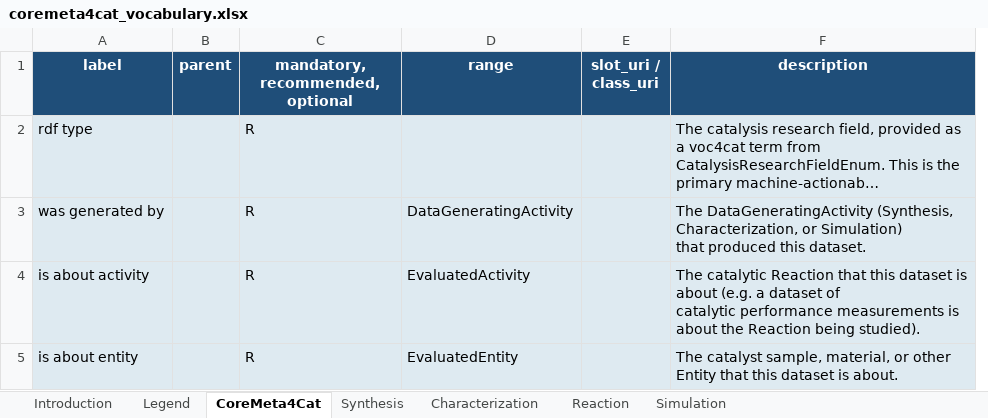
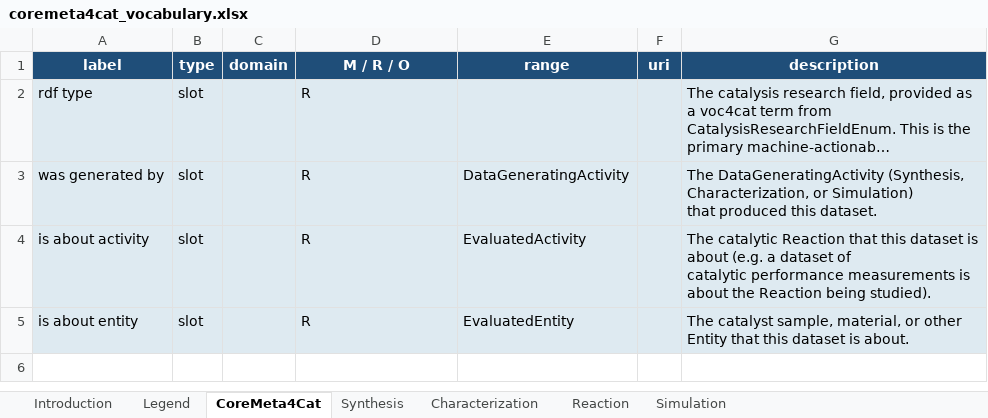
Before and after one commit to HendrikBorgelt/CoreMeta4Cat, an Excel workbook: docs/assets/coremeta4cat_vocabulary.xlsx, sheet CoreMeta4Cat, drawn as a sheet; long unchanged cells end in …; values as stored, in another font and other column widths than the file's, no borders; removed rows and columns are numbered as before the commit, all else as after; the diff names each change by its address in the sheet, - before the commit and + after, or states it on an @@ line.

```diff
--- a/docs/assets/coremeta4cat_vocabulary.xlsx (sheet CoreMeta4Cat)
+++ b/docs/assets/coremeta4cat_vocabulary.xlsx (sheet CoreMeta4Cat)
-column B (parent), empty
+column B (type), rows 2-5: all slot
+column C (domain), empty
-column E (slot_uri / class_uri), empty
+column F (uri), empty
-D1: mandatory, recommended, optional
+D1: M / R / O
```
Also changed, not shown: sheet Reaction, sheet Legend, sheet Introduction, sheet Simulation, sheet Synthesis, sheet Characterization, 8 other files.
